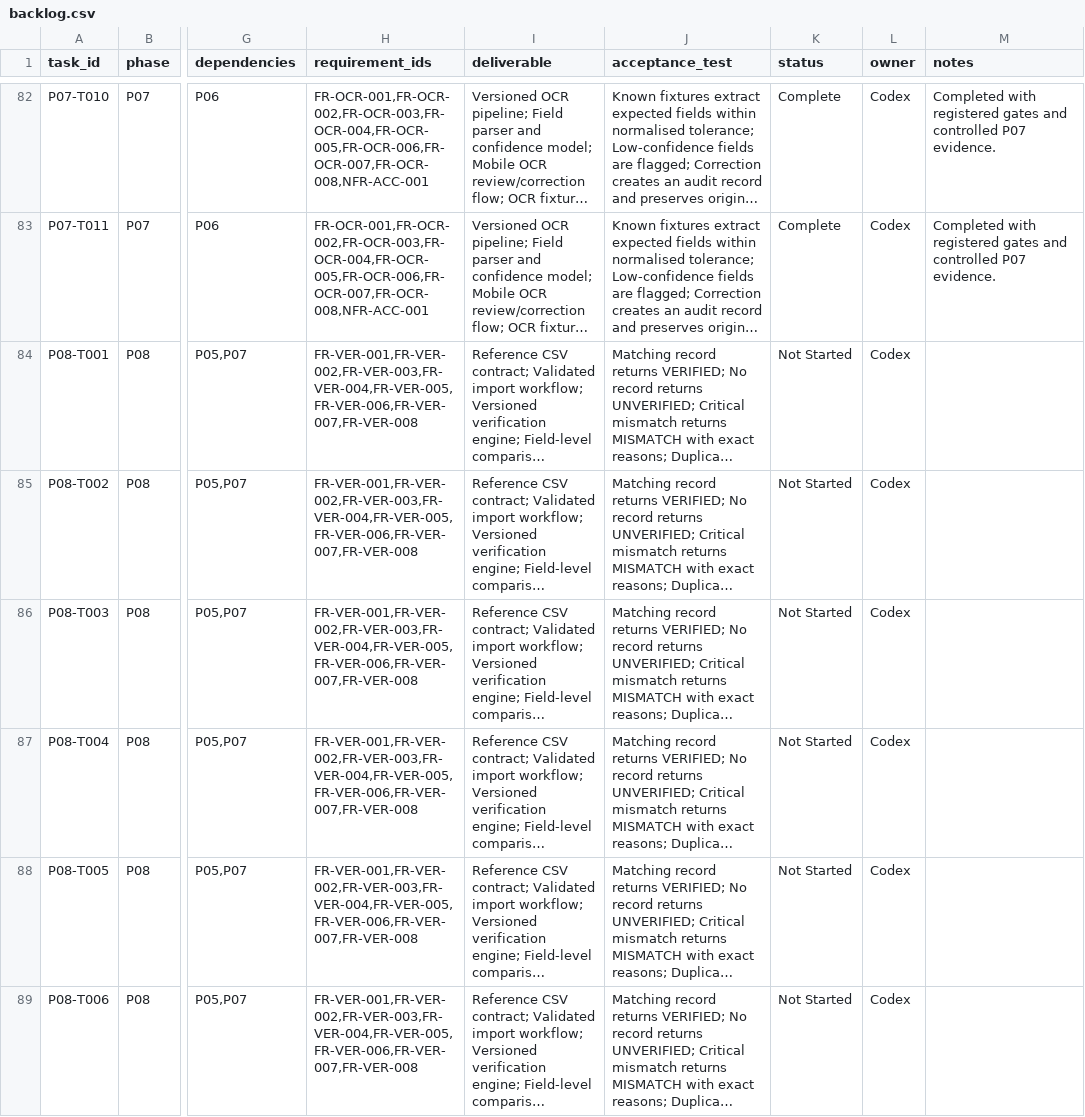
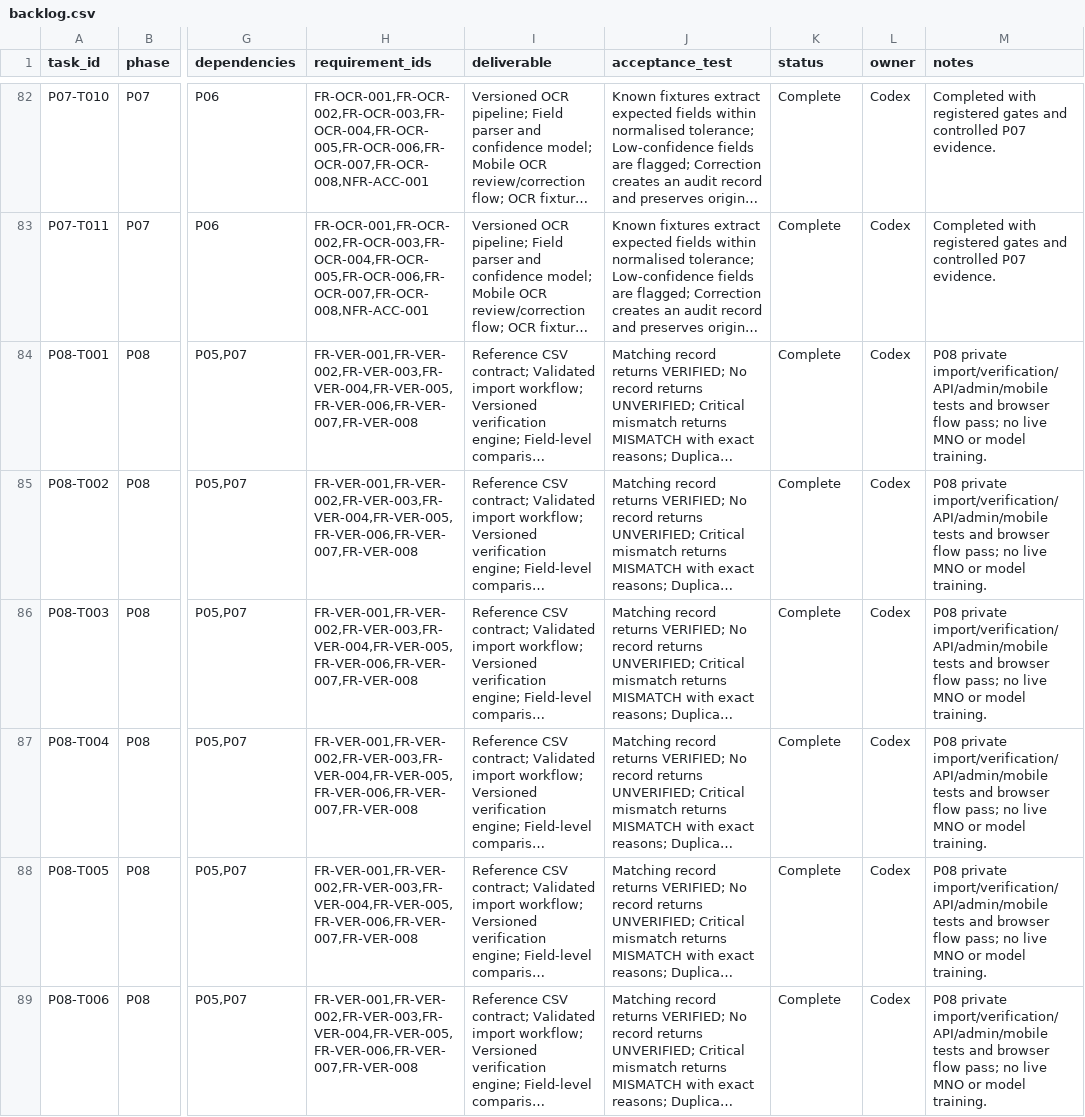
Before and after one commit to davidagyekum/momo-fraud-detection, a CSV file: backlog.csv, drawn as a sheet; only a part is shown, gaps mark what is left out; long unchanged cells end in …; the diff covers the shown part only; the diff names each change by its address in the sheet, - before the commit and + after, or states it on an @@ line.

```diff
--- a/backlog.csv
+++ b/backlog.csv
-K84:K89 (status): Not Started
+K84:K89 (status): Complete
-M84:M89 (notes): (empty)
+M84:M89 (notes): P08 private import/verification/API/admin/mobile tests and browser flow pass; no live MNO or model training.
```
Also changed, not shown: 10 edited cells elsewhere in this file, requirements_traceability.csv, 30 other files.
